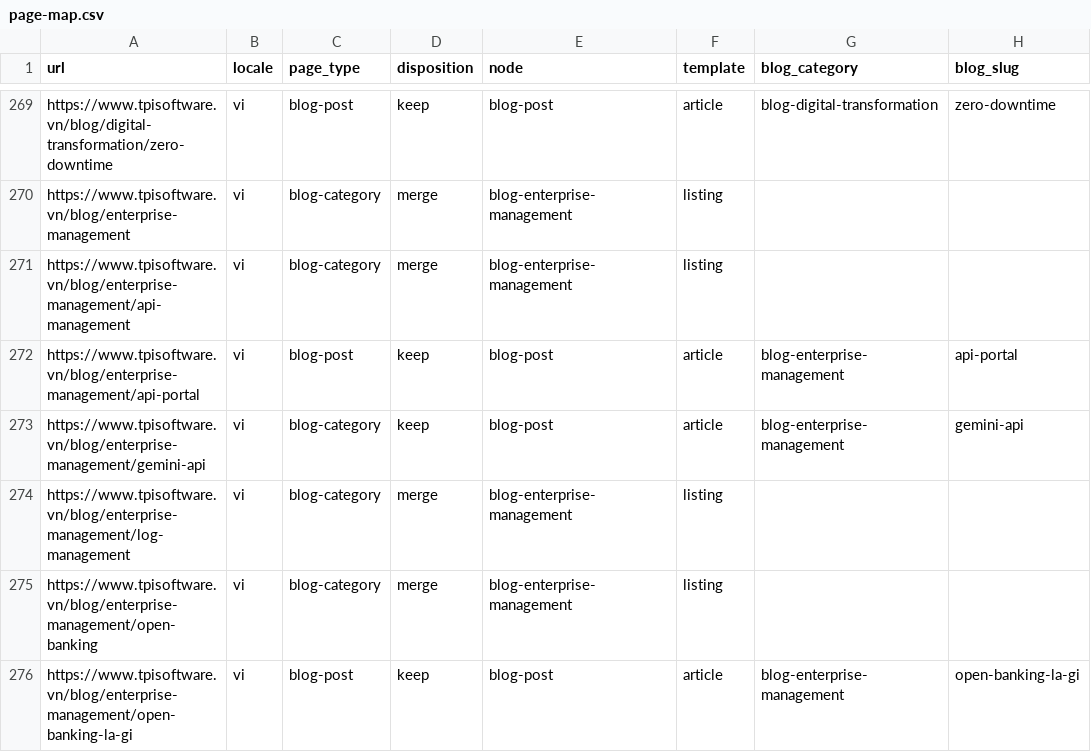
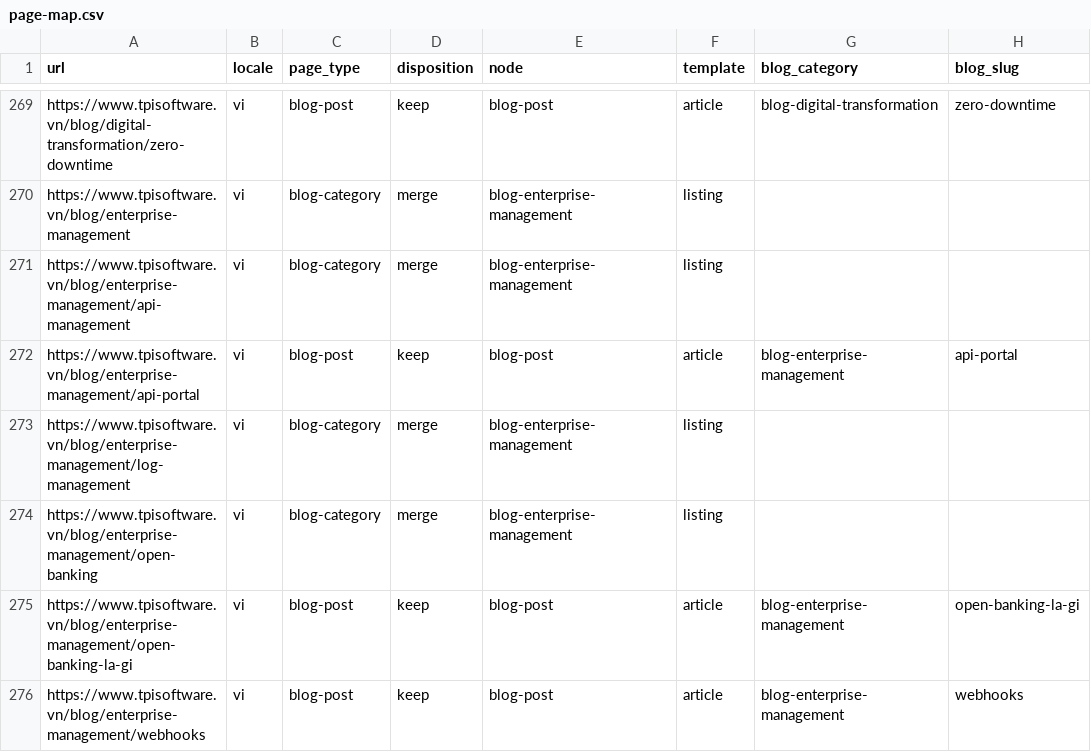
Before and after one commit to TPI-WenpinLiao/tpi-website-ai-poc, a CSV file: docs/ia/page-map.csv, drawn as a sheet; only a part is shown, gaps mark what is left out; the shorter side is filled out with more unchanged rows; the diff names each change by its address in the sheet, - before the commit and + after, or states it on an @@ line.

```diff
--- a/docs/ia/page-map.csv
+++ b/docs/ia/page-map.csv
-row 273: https://www.tpisoftware.vn/blog/enterprise-management/gemini-api | vi | blog-category | keep | blog-post | article | blog-enterprise-management | gemini-api
```
Also changed, not shown: docs/ia/redirect-overrides.csv, docs/ia/redirects.csv, 19 other files.
